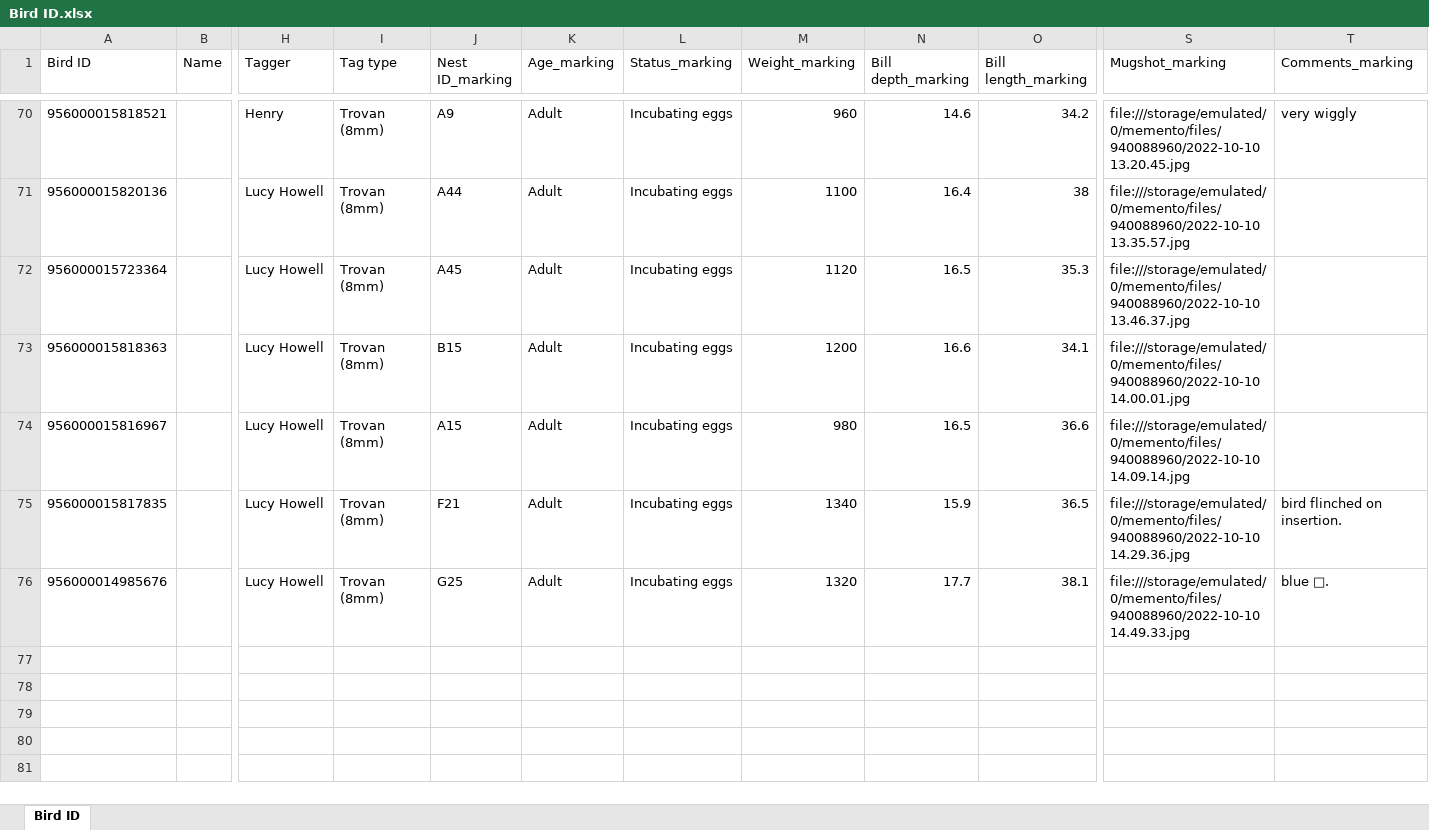
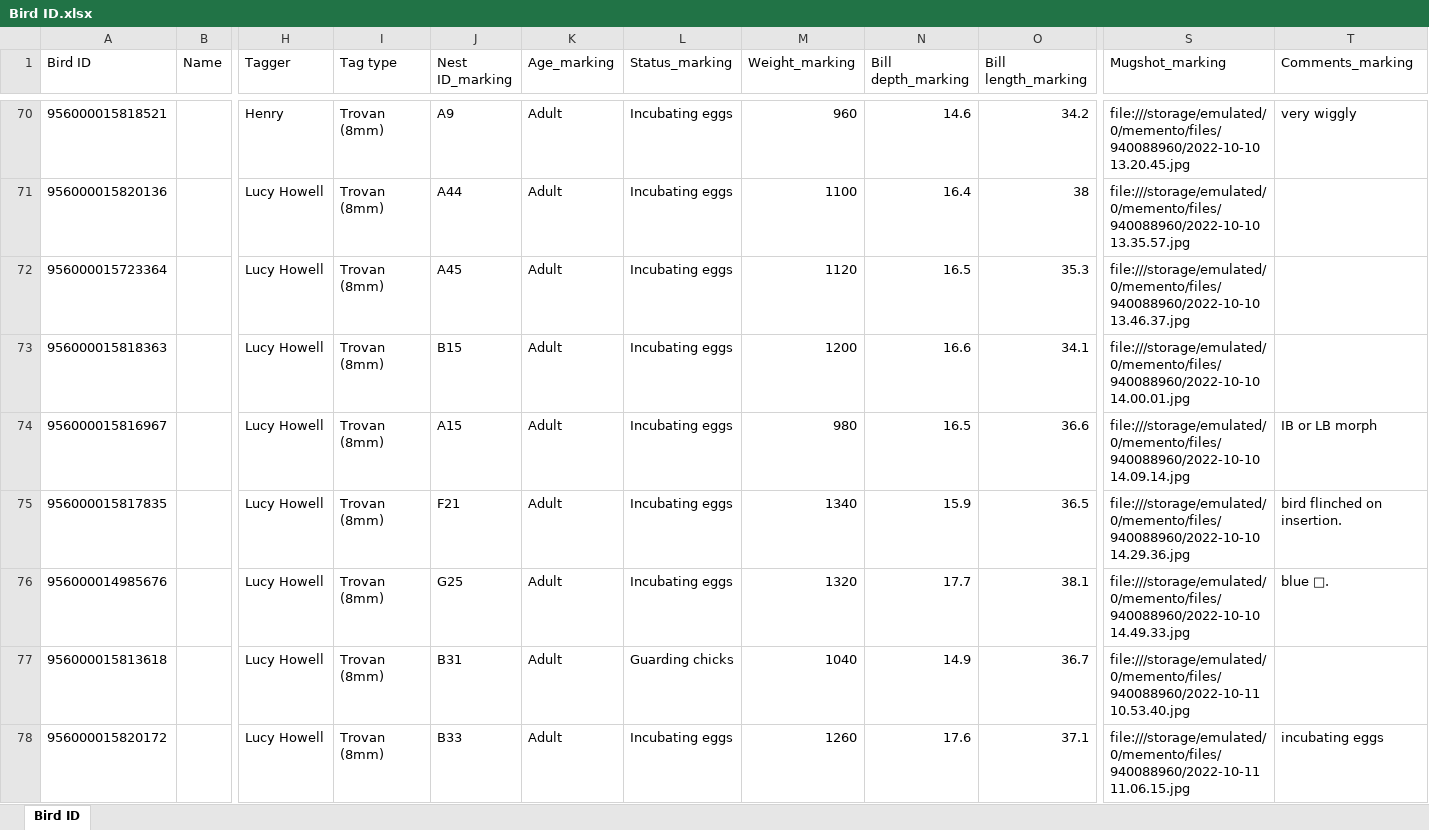
Before and after one commit to rphickcox/PohatuData, an Excel workbook: Bird ID.xlsx, sheet Bird ID, drawn as a sheet; only a part is shown, gaps mark what is left out; values as stored, in another font and other column widths than the file's, no borders; charts and pictures not drawn; rows hold the shown columns only; the diff covers the shown part only; the diff names each change by its address in the sheet, - before the commit and + after, or states it on an @@ line.

```diff
--- a/Bird ID.xlsx (sheet Bird ID)
+++ b/Bird ID.xlsx (sheet Bird ID)
-T74 (Comments_marking): (empty)
+T74 (Comments_marking): IB or LB morph
+row 77: 956000015813618 |  | Lucy Howell | Trovan (8mm) | B31 | Adult | Guarding chicks | 1040 | 14.9 | 36.7 | file:///storage/emulated/0/memento/files/940088960/2022-10-11 10.53.40.jpg
+row 78: 956000015820172 |  | Lucy Howell | Trovan (8mm) | B33 | Adult | Incubating eggs | 1260 | 17.6 | 37.1 | file:///storage/emulated/0/memento/files/940088960/2022-10-11 11.06.15.jpg | incubating eggs
```
Also changed, not shown: 17 added rows and 3 edited cells elsewhere in this sheet, Monitoring.xlsx, Nest ID.xlsx, 5 other files.
